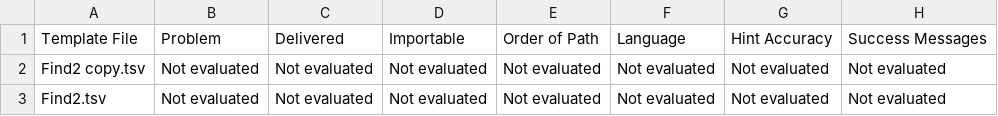
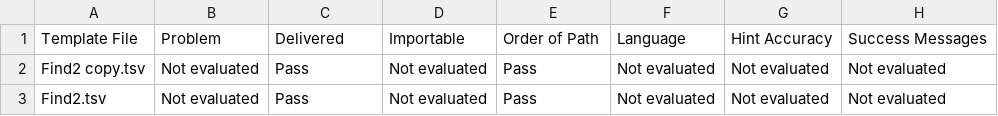
Before and after one commit to Buzzap123/CTAT-auto-eval, a CSV file: results/evaluations.csv, drawn as a sheet; only a part is shown; the diff names each change by its address in the sheet, - before the commit and + after, or states it on an @@ line.

```diff
--- a/results/evaluations.csv
+++ b/results/evaluations.csv
-C2:C3: Not evaluated
+C2:C3: Pass
-E2:E3: Not evaluated
+E2:E3: Pass
```
Also changed, not shown: Prompts.csv, 2 other files.
